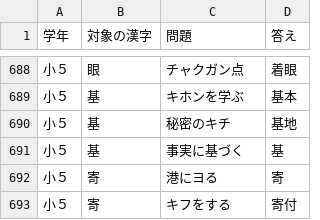
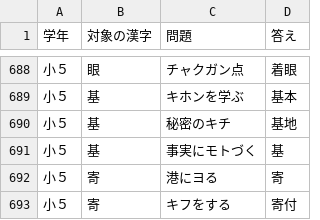
Before and after one commit to kohiramotonetz-create/student-app, a CSV file: public/camp-kagawa-kanji.csv, drawn as a sheet; only a part is shown, gaps mark what is left out.

Commit message:
fix: correct camp kanji question

```diff
--- a/public/camp-kagawa-kanji.csv
+++ b/public/camp-kagawa-kanji.csv
@@ -690,3 +690,3 @@
 小５,基,秘密のキチ,基地
-小５,基,事実に基づく,基
+小５,基,事実にモトづく,基
 小５,寄,港にヨる,寄
```
